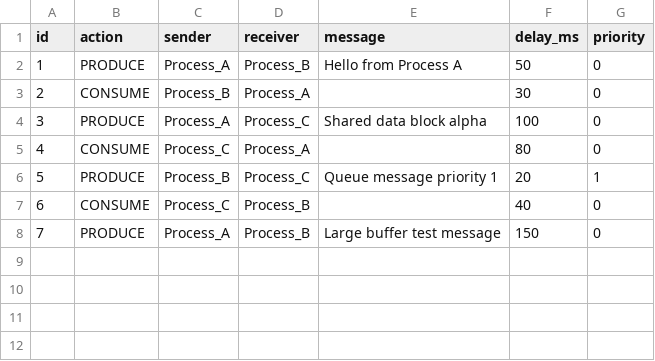
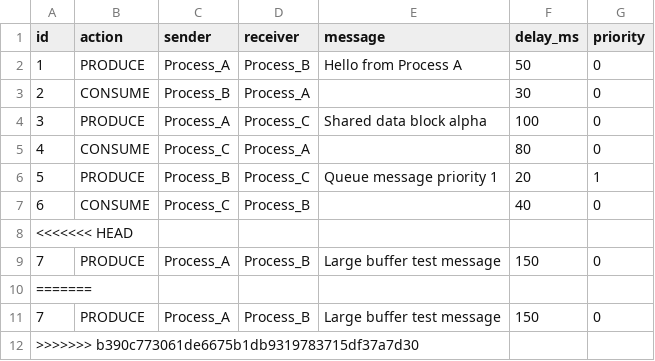
Before and after one commit to hnamhocit/he-dieu-hanh-2026, a CSV file: data/input/sample_messages.csv, drawn as a sheet; the diff names each change by its address in the sheet, - before the commit and + after, or states it on an @@ line.

```diff
--- a/data/input/sample_messages.csv
+++ b/data/input/sample_messages.csv
+row 8: <<<<<<< HEAD
+row 10: =======
+row 11: 7 | PRODUCE | Process_A | Process_B | Large buffer test message | 150 | 0
+row 12: >>>>>>> b390c773061de6675b1db9319783715df37a7d30
```
Also changed, not shown: 9 other files.
